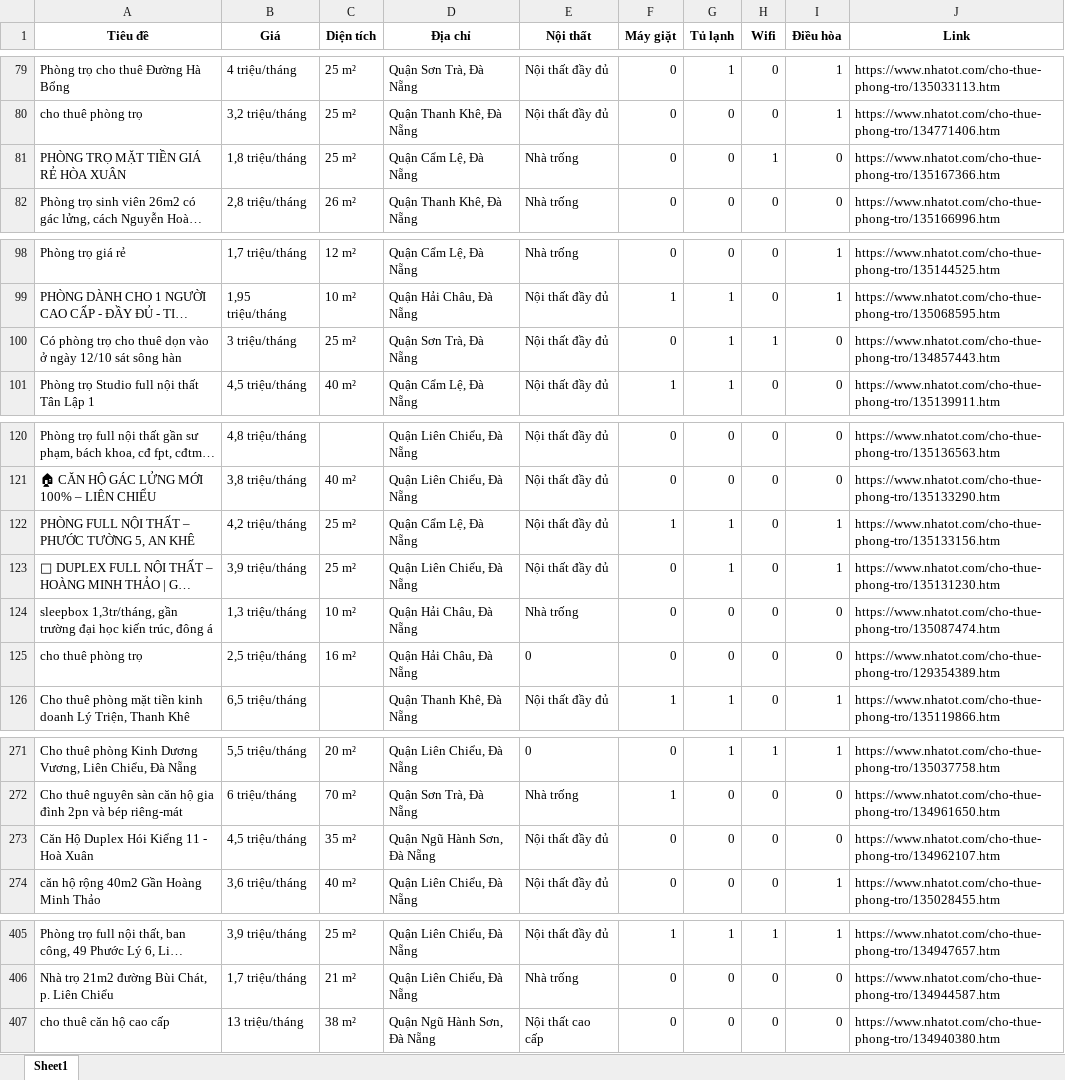
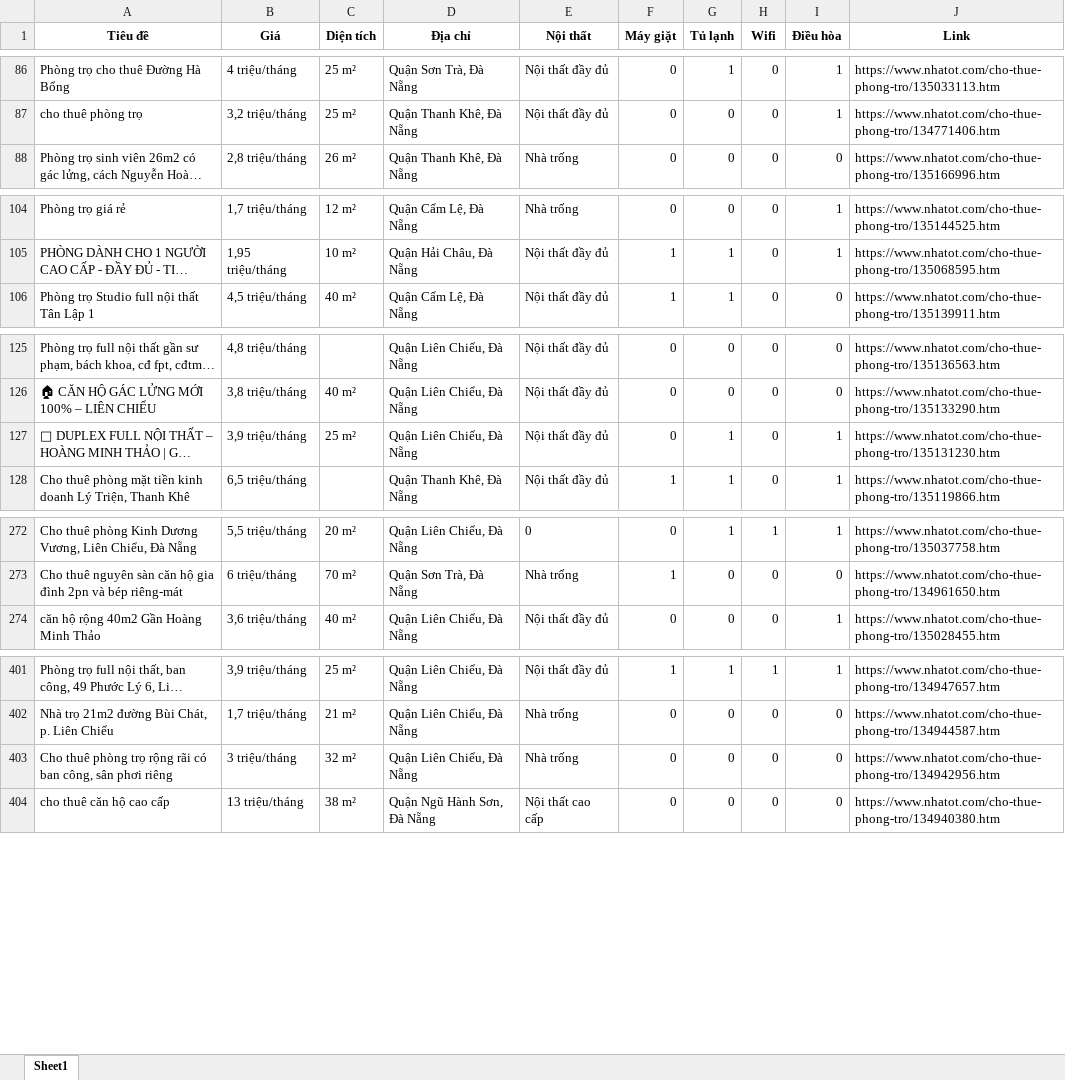
Before and after one commit to 5ude-k/c-o-d-li-u-ph-ng-tr-, an Excel workbook: nhatot_phongtro_danang_all.xlsx, sheet Sheet1, drawn as a sheet; only a part is shown, gaps mark what is left out; long unchanged cells end in …; values as stored, in another font and other column widths than the file's, no borders; removed rows and columns are numbered as before the commit, all else as after; the diff covers the shown part only; the diff names each change by its address in the sheet, - before the commit and + after, or states it on an @@ line.

```diff
--- a/nhatot_phongtro_danang_all.xlsx (sheet Sheet1)
+++ b/nhatot_phongtro_danang_all.xlsx (sheet Sheet1)
-row 81: PHÒNG TRỌ MẶT TIỀN GIÁ RẺ HÒA XUÂN | 1,8 triệu/tháng | 25 m² | Quận Cẩm Lệ, Đà Nẵng | Nhà trống | 0 | 0 | 1 | 0 | https://www.nhatot.com/cho-thue-phong-tro/135167366.htm
-row 100: Có phòng trọ cho thuê dọn vào ở ngày 12/10 sát sông hàn | 3 triệu/tháng | 25 m² | Quận Sơn Trà, Đà Nẵng | Nội thất đầy đủ | 0 | 1 | 1 | 0 | https://www.nhatot.com/cho-thue-phong-tro/134857443.htm
@@ row 122 moved to row 21: PHÒNG FULL NỘI THẤT – PHƯỚC TƯỜNG 5, AN … @@
@@ row 124 moved to row 18: sleepbox 1,3tr/tháng, gần trường đại học… @@
@@ row 125 moved to row 22: cho thuê phòng trọ @@
-row 273: Căn Hộ Duplex Hói Kiểng 11 - Hoà Xuân | 4,5 triệu/tháng | 35 m² | Quận Ngũ Hành Sơn, Đà Nẵng | Nội thất đầy đủ | 0 | 0 | 0 | 0 | https://www.nhatot.com/cho-thue-phong-tro/134962107.htm
+row 403: Cho thuê phòng trọ rộng rãi có ban công, sân phơi riêng | 3 triệu/tháng | 32 m² | Quận Liên Chiểu, Đà Nẵng | Nhà trống | 0 | 0 | 0 | 0 | https://www.nhatot.com/cho-thue-phong-tro/134942956.htm
```
Also changed, not shown: 8 added rows, 80 removed rows, 11 moved rows and 4 edited cells elsewhere in this sheet, 3 other files.
